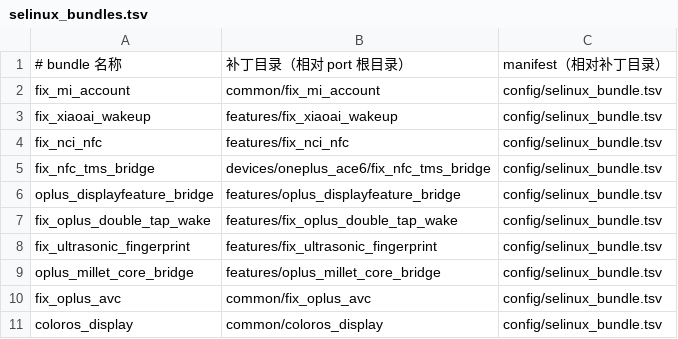
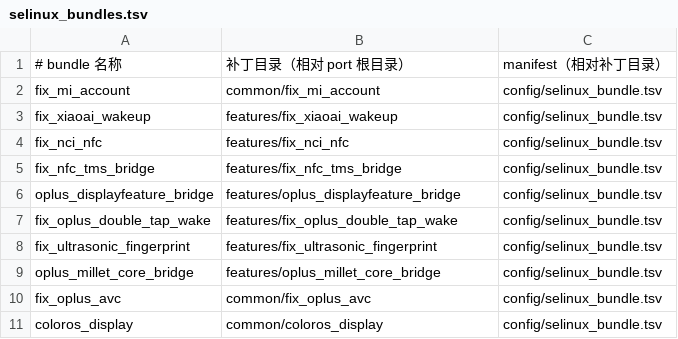
Before and after one commit to Shlc57/OnePlus-Port-Script, a TSV file: common/fix_vendor_avc/config/selinux_bundles.tsv, drawn as a sheet.

```diff
--- a/common/fix_vendor_avc/config/selinux_bundles.tsv
+++ b/common/fix_vendor_avc/config/selinux_bundles.tsv
@@ -4,3 +4,3 @@ fix_xiaoai_wakeup	features/fix_xiaoai_wakeup	config/selinux_bundle.tsv
 fix_nci_nfc	features/fix_nci_nfc	config/selinux_bundle.tsv
-fix_nfc_tms_bridge	devices/oneplus_ace6/fix_nfc_tms_bridge	config/selinux_bundle.tsv
+fix_nfc_tms_bridge	features/fix_nfc_tms_bridge	config/selinux_bundle.tsv
 oplus_displayfeature_bridge	features/oplus_displayfeature_bridge	config/selinux_bundle.tsv
```
Also changed, not shown: 16 other files.
